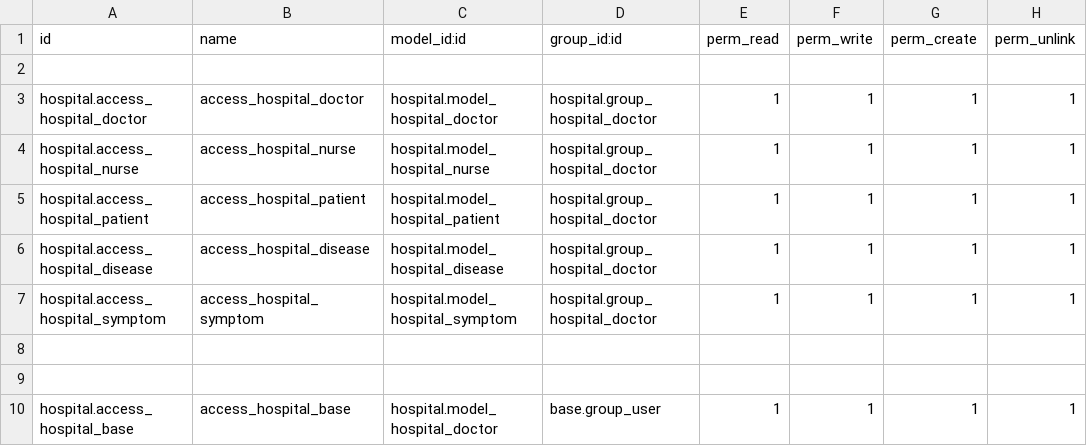
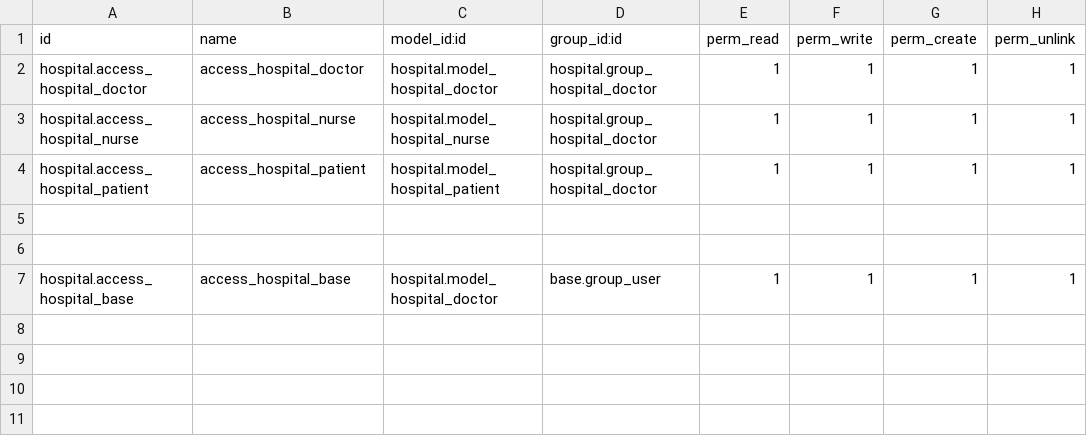
Before and after one commit to BAGATHE/hospital_management, a CSV file: hospital/security/ir.model.access.csv, drawn as a sheet.

Commit message:
creation of disease management module and business logic implementation

```diff
--- a/hospital/security/ir.model.access.csv
+++ b/hospital/security/ir.model.access.csv
@@ -1,3 +1,2 @@
 id,name,model_id:id,group_id:id,perm_read,perm_write,perm_create,perm_unlink
-
 hospital.access_hospital_doctor,access_hospital_doctor,hospital.model_hospital_doctor,hospital.group_hospital_doctor,1,1,1,1
@@ -5,4 +4,2 @@ hospital.access_hospital_nurse,access_hospital_nurse,hospital.model_hospital_nur
 hospital.access_hospital_patient,access_hospital_patient,hospital.model_hospital_patient,hospital.group_hospital_doctor,1,1,1,1
-hospital.access_hospital_disease,access_hospital_disease,hospital.model_hospital_disease,hospital.group_hospital_doctor,1,1,1,1
-hospital.access_hospital_symptom,access_hospital_symptom,hospital.model_hospital_symptom,hospital.group_hospital_doctor,1,1,1,1
 
```
Also changed, not shown: 23 other files.
